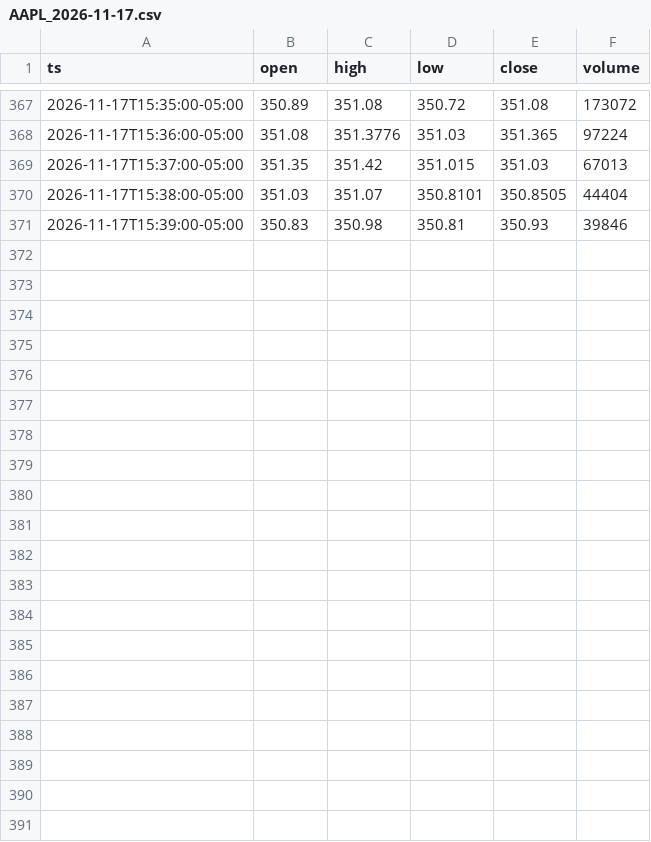
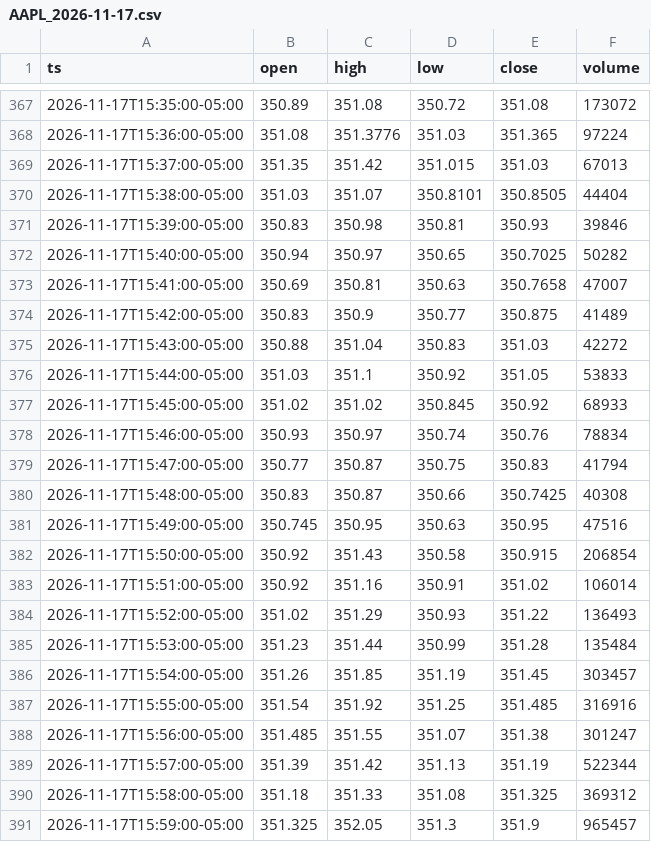
Before and after one commit to alyg7002-lang/orb-bot, a CSV file: data/charts/AAPL_2026-11-17.csv, drawn as a sheet; only a part is shown, gaps mark what is left out; the diff names each change by its address in the sheet, - before the commit and + after, or states it on an @@ line.

Commit message:
Bot close run 2026-11-18 15:50 ET

```diff
--- a/data/charts/AAPL_2026-11-17.csv
+++ b/data/charts/AAPL_2026-11-17.csv
+row 372: 2026-11-17T15:40:00-05:00 | 350.94 | 350.97 | 350.65 | 350.7025 | 50282
+row 373: 2026-11-17T15:41:00-05:00 | 350.69 | 350.81 | 350.63 | 350.7658 | 47007
+row 374: 2026-11-17T15:42:00-05:00 | 350.83 | 350.9 | 350.77 | 350.875 | 41489
+row 375: 2026-11-17T15:43:00-05:00 | 350.88 | 351.04 | 350.83 | 351.03 | 42272
+row 376: 2026-11-17T15:44:00-05:00 | 351.03 | 351.1 | 350.92 | 351.05 | 53833
+row 377: 2026-11-17T15:45:00-05:00 | 351.02 | 351.02 | 350.845 | 350.92 | 68933
+row 378: 2026-11-17T15:46:00-05:00 | 350.93 | 350.97 | 350.74 | 350.76 | 78834
+row 379: 2026-11-17T15:47:00-05:00 | 350.77 | 350.87 | 350.75 | 350.83 | 41794
+row 380: 2026-11-17T15:48:00-05:00 | 350.83 | 350.87 | 350.66 | 350.7425 | 40308
+row 381: 2026-11-17T15:49:00-05:00 | 350.745 | 350.95 | 350.63 | 350.95 | 47516
+row 382: 2026-11-17T15:50:00-05:00 | 350.92 | 351.43 | 350.58 | 350.915 | 206854
+row 383: 2026-11-17T15:51:00-05:00 | 350.92 | 351.16 | 350.91 | 351.02 | 106014
+row 384: 2026-11-17T15:52:00-05:00 | 351.02 | 351.29 | 350.93 | 351.22 | 136493
+row 385: 2026-11-17T15:53:00-05:00 | 351.23 | 351.44 | 350.99 | 351.28 | 135484
+row 386: 2026-11-17T15:54:00-05:00 | 351.26 | 351.85 | 351.19 | 351.45 | 303457
+row 387: 2026-11-17T15:55:00-05:00 | 351.54 | 351.92 | 351.25 | 351.485 | 316916
+row 388: 2026-11-17T15:56:00-05:00 | 351.485 | 351.55 | 351.07 | 351.38 | 301247
+row 389: 2026-11-17T15:57:00-05:00 | 351.39 | 351.42 | 351.13 | 351.19 | 522344
+row 390: 2026-11-17T15:58:00-05:00 | 351.18 | 351.33 | 351.08 | 351.325 | 369312
+row 391: 2026-11-17T15:59:00-05:00 | 351.325 | 352.05 | 351.3 | 351.9 | 965457
```
Also changed, not shown: data/charts/QQQ_2026-11-17.csv, 8 other files.
